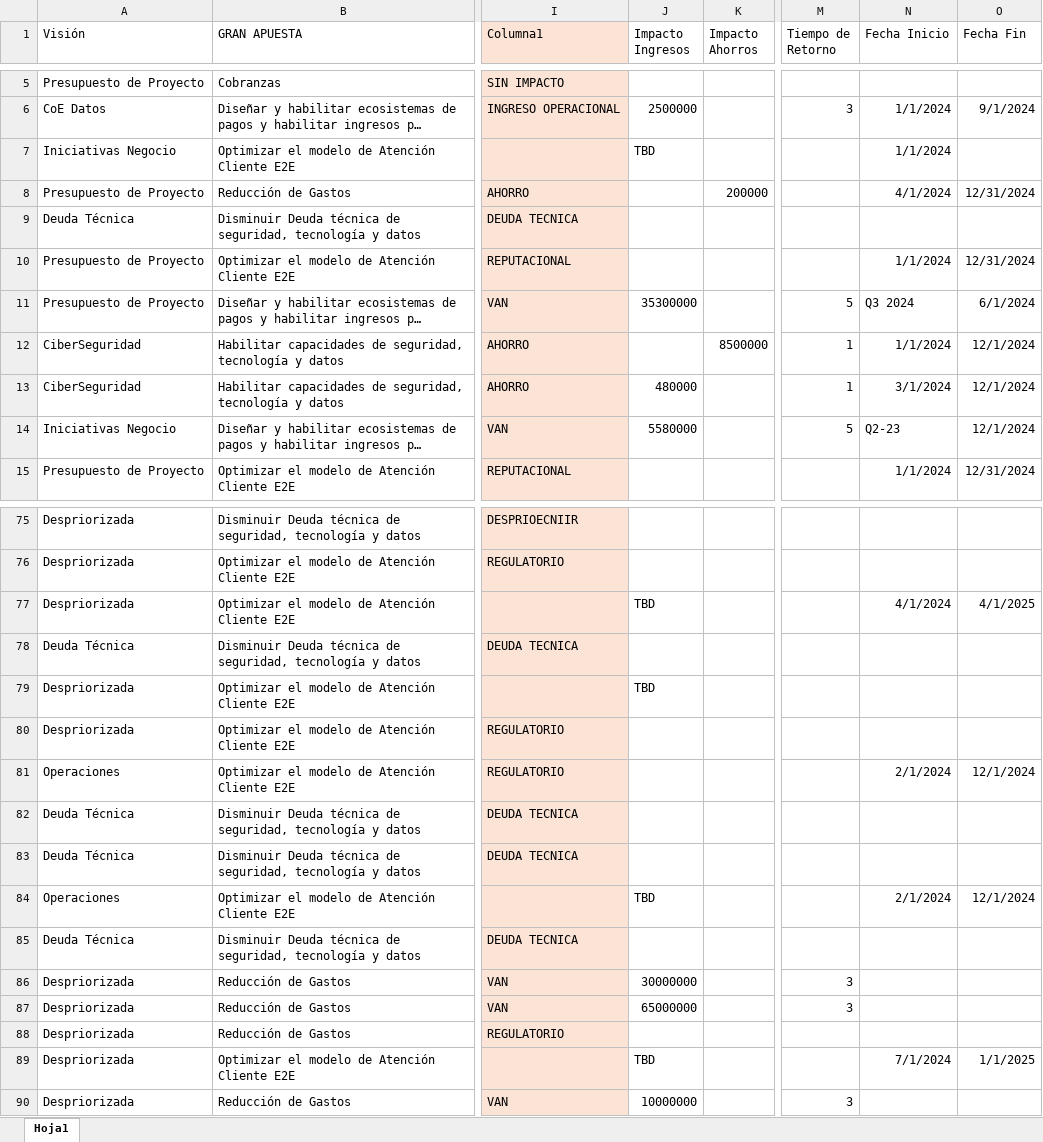
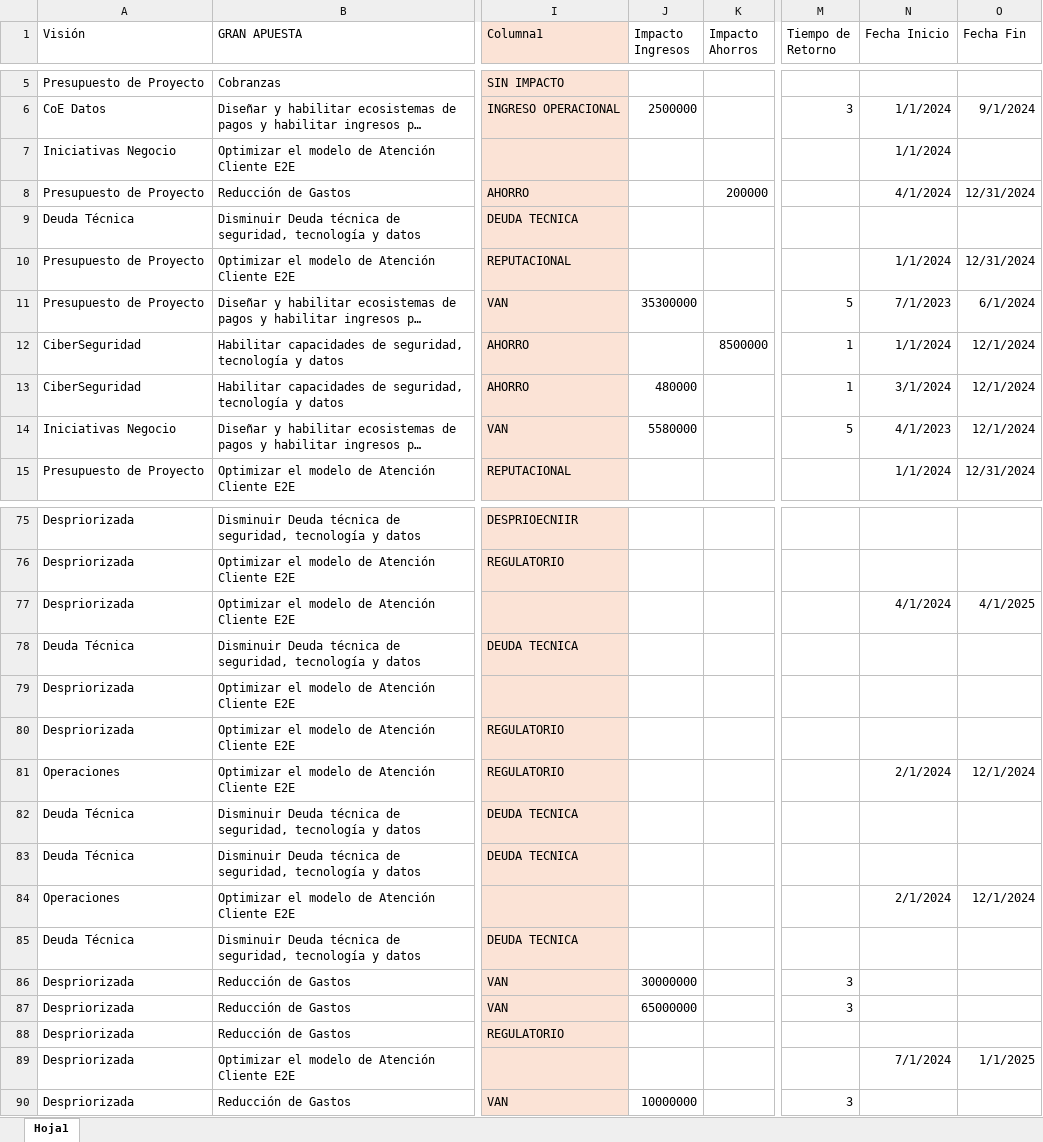
Before and after one commit to MirandaCR/A01793718_N-mero-de-actividadA4.2, an Excel workbook: Proyecto Final/Dataset.xlsx, sheet Hoja1, drawn as a sheet; only a part is shown, gaps mark what is left out; long unchanged cells end in …; values as stored, in another font and other column widths than the file's, no borders; table styles not drawn; the diff covers the shown part only; the diff names each change by its address in the sheet, - before the commit and + after, or states it on an @@ line.

Commit message:
Cambios datos

```diff
--- a/Proyecto Final/Dataset.xlsx (sheet Hoja1)
+++ b/Proyecto Final/Dataset.xlsx (sheet Hoja1)
-J7 (Impacto Ingresos): TBD
+J7 (Impacto Ingresos): (empty)
-N11 (Fecha Inicio): Q3 2024
+N11 (Fecha Inicio): 7/1/2023
-N14 (Fecha Inicio): Q2-23
+N14 (Fecha Inicio): 4/1/2023
-J77 (Impacto Ingresos): TBD
+J77 (Impacto Ingresos): (empty)
-J79 (Impacto Ingresos): TBD
+J79 (Impacto Ingresos): (empty)
-J84 (Impacto Ingresos): TBD
+J84 (Impacto Ingresos): (empty)
-J89 (Impacto Ingresos): TBD
+J89 (Impacto Ingresos): (empty)
```
Also changed, not shown: 3 edited cells elsewhere in this sheet.
